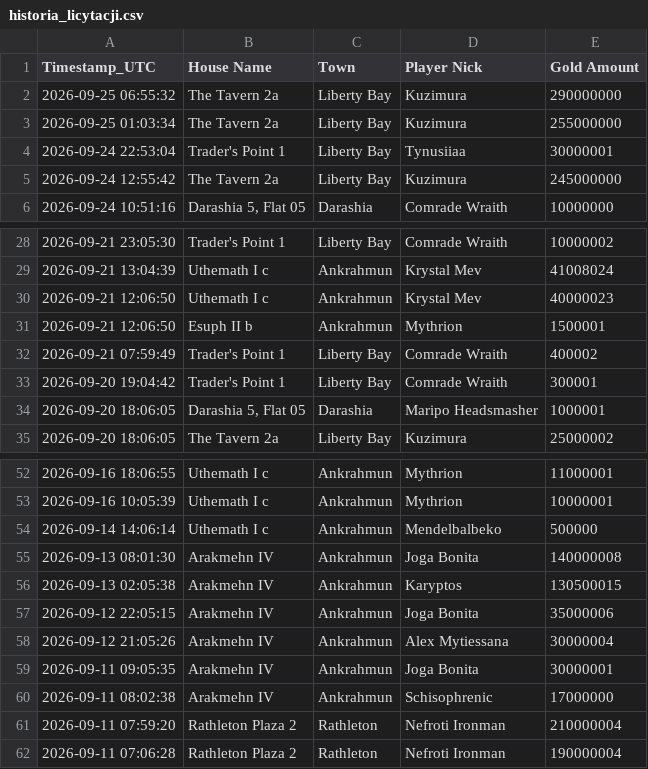
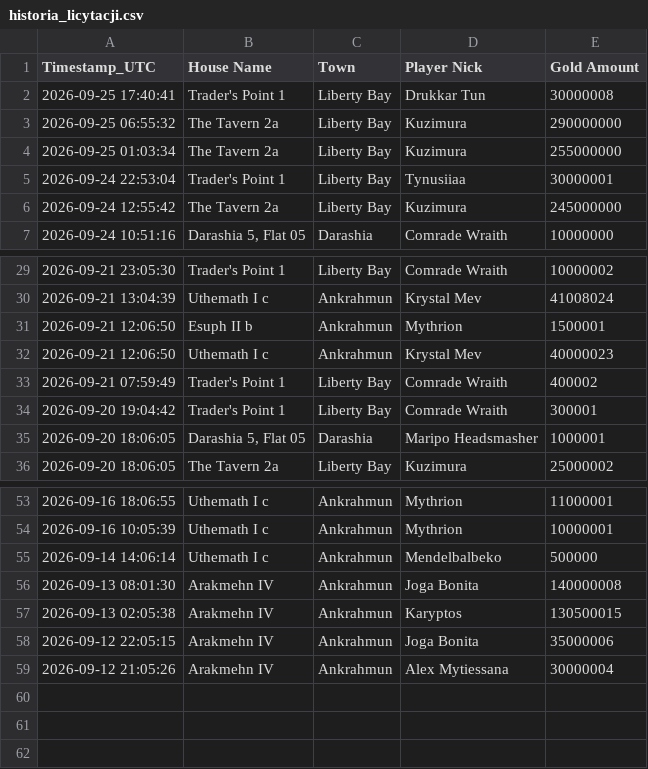
Before and after one commit to mdogie94/nmd, a CSV file: historia_licytacji.csv, drawn as a sheet; only a part is shown, gaps mark what is left out.

```diff
--- a/historia_licytacji.csv
+++ b/historia_licytacji.csv
@@ -1,2 +1,3 @@
 Timestamp_UTC,House Name,Town,Player Nick,Gold Amount
+2026-09-25 17:40:41,Trader's Point 1,Liberty Bay,Drukkar Tun,30000008
 2026-09-25 06:55:32,The Tavern 2a,Liberty Bay,Kuzimura,290000000
@@ -29,4 +30,4 @@
 2026-09-21 13:04:39,Uthemath I c,Ankrahmun,Krystal Mev,41008024
+2026-09-21 12:06:50,Esuph II b,Ankrahmun,Mythrion,1500001
 2026-09-21 12:06:50,Uthemath I c,Ankrahmun,Krystal Mev,40000023
-2026-09-21 12:06:50,Esuph II b,Ankrahmun,Mythrion,1500001
 2026-09-21 07:59:49,Trader's Point 1,Liberty Bay,Comrade Wraith,400002
@@ -58,5 +59 @@
 2026-09-12 21:05:26,Arakmehn IV,Ankrahmun,Alex Mytiessana,30000004
-2026-09-11 09:05:35,Arakmehn IV,Ankrahmun,Joga Bonita,30000001
-2026-09-11 08:02:38,Arakmehn IV,Ankrahmun,Schisophrenic,17000000
-2026-09-11 07:59:20,Rathleton Plaza 2,Rathleton,Nefroti Ironman,210000004
-2026-09-11 07:06:28,Rathleton Plaza 2,Rathleton,Nefroti Ironman,190000004
```
